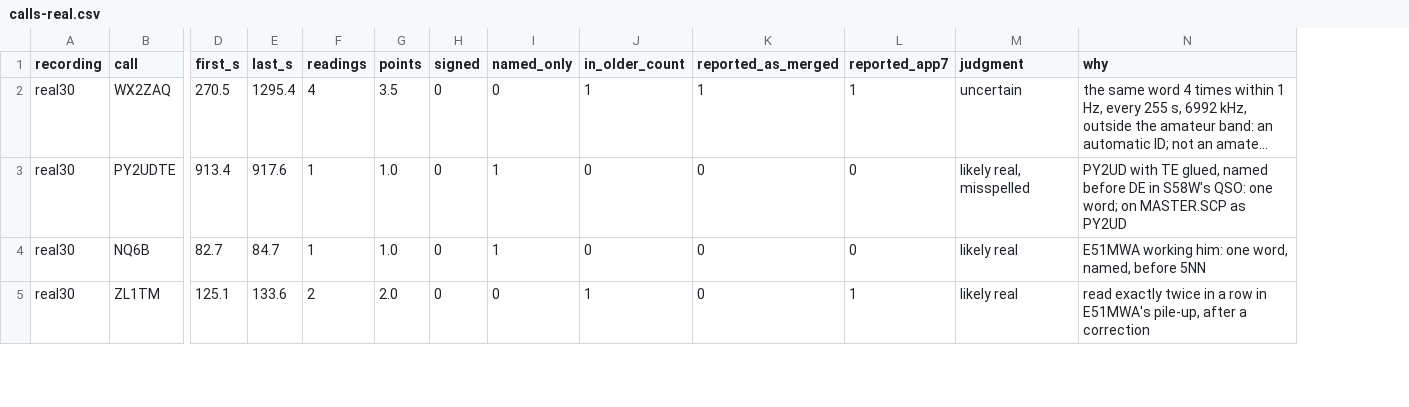
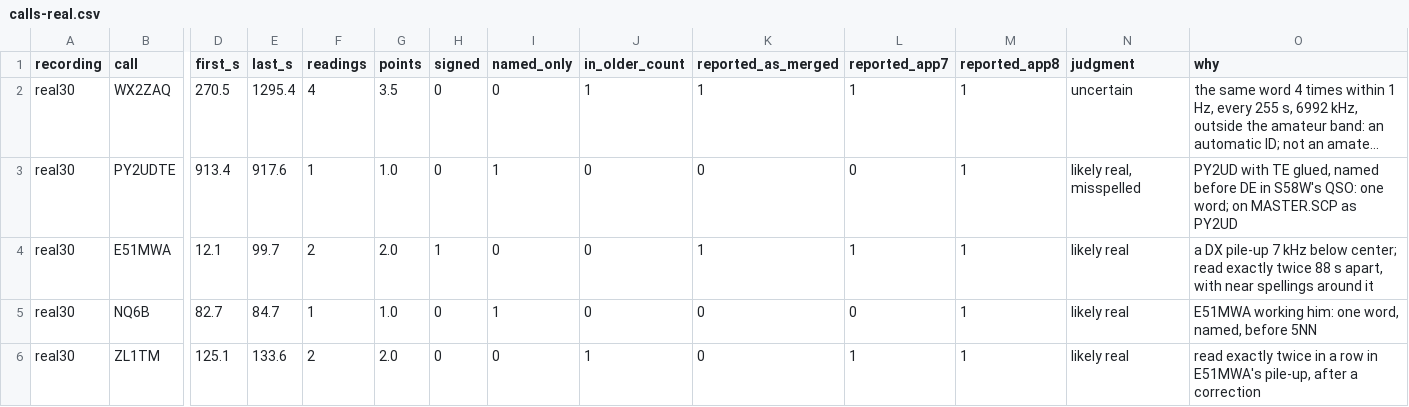
Before and after one commit to PhysicsCowboy/KZ4AP-Skimmer, a CSV file: docs/plans/data/2026-10-31-checkpoint-2/calls-real.csv, drawn as a sheet; only a part is shown, gaps mark what is left out; long unchanged cells end in …; addresses are those after the commit; rows hold the shown columns only; the diff covers the shown part only; the diff names each change by its address in the sheet, - before the commit and + after, or states it on an @@ line.

Commit message:
Checkpoint 2's tables at app-9: whole set and seed 2 on the leak floor's 0.2 s hold, E2 on the detector's path, the pairs, stress, the carrier's sweep, the five rules, the app's lists, CPU by cycles and ticks, calls-real.csv's corrections (N4SFL uncertain, K0TF), the Reverse Beacon Network check

```diff
--- a/docs/plans/data/2026-10-31-checkpoint-2/calls-real.csv
+++ b/docs/plans/data/2026-10-31-checkpoint-2/calls-real.csv
+column M (reported_app8), rows 2-3: 1 | 1; rows 5-6: 1 | 1
+row 4: real30 | E51MWA | 12.1 | 99.7 | 2 | 2.0 | 1 | 0 | 0 | 1 | 1 | 1 | likely real | a DX pile-up 7 kHz below center; read exactly twice 88 s apart, with near spellings around it
```
Also changed, not shown: 1 added row, 2 removed rows and 8 edited cells elsewhere in this file, docs/plans/data/2026-10-31-checkpoint-2/app-measures.csv, docs/plans/data/2026-10-31-checkpoint-2/calls-cpu.csv, 19 other files.
